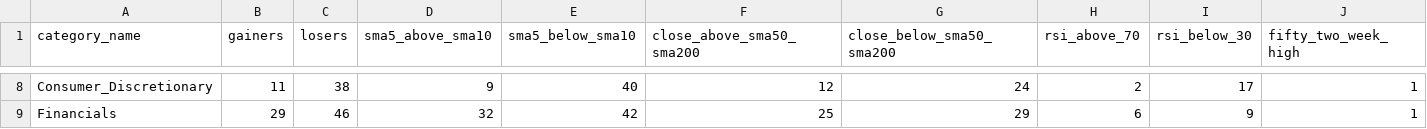
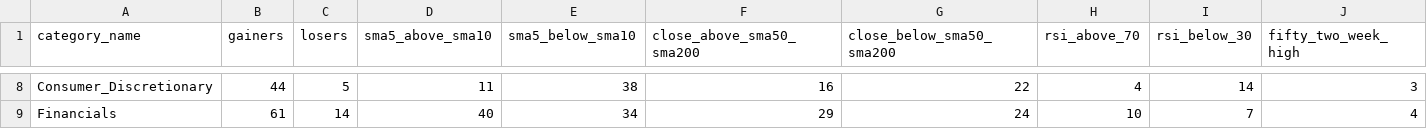
Before and after one commit to bhattathakur/snpdaily, a CSV file: final_info_df.csv, drawn as a sheet; only a part is shown, gaps mark what is left out; the diff covers the shown part only; the diff names each change by its address in the sheet, - before the commit and + after, or states it on an @@ line.

```diff
--- a/final_info_df.csv
+++ b/final_info_df.csv
-B8 (gainers): 11
+B8 (gainers): 44
-C8 (losers): 38
+C8 (losers): 5
-D8 (sma5_above_sma10): 9
+D8 (sma5_above_sma10): 11
-E8 (sma5_below_sma10): 40
+E8 (sma5_below_sma10): 38
-F8 (close_above_sma50_sma200): 12
+F8 (close_above_sma50_sma200): 16
-G8 (close_below_sma50_sma200): 24
+G8 (close_below_sma50_sma200): 22
-H8 (rsi_above_70): 2
+H8 (rsi_above_70): 4
-I8 (rsi_below_30): 17
+I8 (rsi_below_30): 14
-J8 (fifty_two_week_high): 1
+J8 (fifty_two_week_high): 3
-B9 (gainers): 29
+B9 (gainers): 61
-C9 (losers): 46
+C9 (losers): 14
-D9 (sma5_above_sma10): 32
+D9 (sma5_above_sma10): 40
-E9 (sma5_below_sma10): 42
+E9 (sma5_below_sma10): 34
-F9 (close_above_sma50_sma200): 25
+F9 (close_above_sma50_sma200): 29
-G9 (close_below_sma50_sma200): 29
+G9 (close_below_sma50_sma200): 24
-H9 (rsi_above_70): 6
+H9 (rsi_above_70): 10
-I9 (rsi_below_30): 9
+I9 (rsi_below_30): 7
-J9 (fifty_two_week_high): 1
+J9 (fifty_two_week_high): 4
```
Also changed, not shown: 158 edited cells elsewhere in this file, df_dow.csv, df_nasdaq100.csv, 3 other files.
